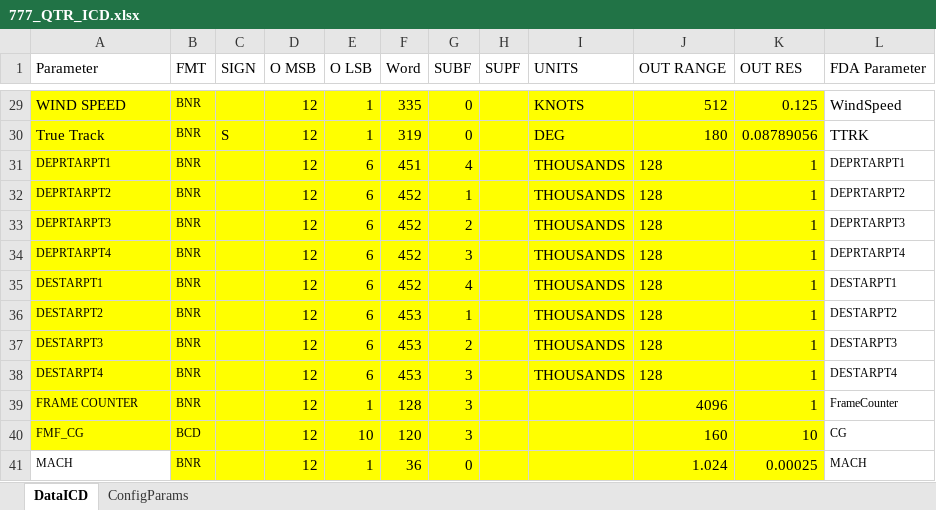
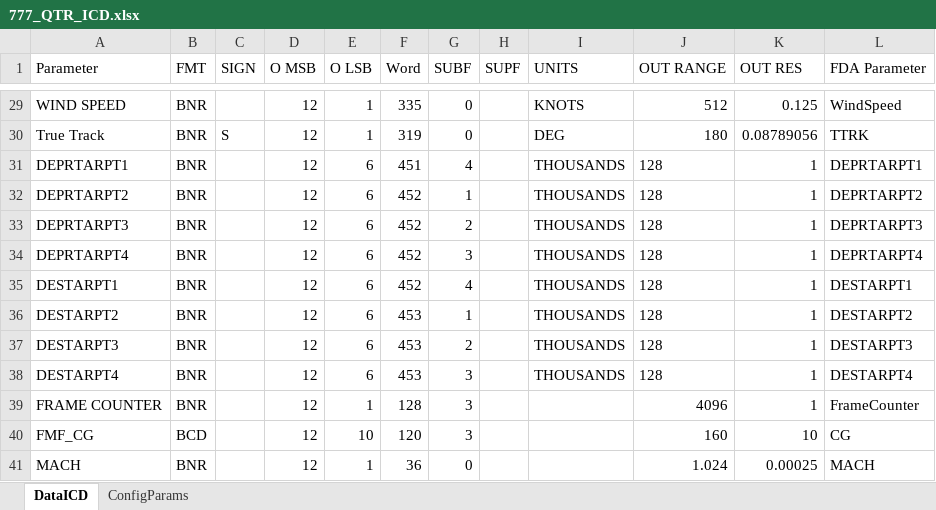
Before and after one commit to eperaza/matlab-decoder-request, an Excel workbook: input/ICDs/777_QTR_ICD.xlsx, sheet DataICD, drawn as a sheet; only a part is shown, gaps mark what is left out; values as stored, in another font and other column widths than the file's, no borders; the diff covers the shown part only; the diff names each change by its address in the sheet, - before the commit and + after, or states it on an @@ line.

```diff
--- a/input/ICDs/777_QTR_ICD.xlsx (sheet DataICD)
+++ b/input/ICDs/777_QTR_ICD.xlsx (sheet DataICD)
-A29:K40 fill: #FFFF00
+A29:K40 fill: none
@@ B29:B30 text size: larger @@
@@ A31:B41 text size: larger @@
@@ L31:L41 text size: larger @@
-B41:K41 fill: #FFFF00
+B41:K41 fill: none
```
Also changed, not shown: cell formats elsewhere in this sheet, input/ICDs/ICDMapping.xlsx, 46 other files.
